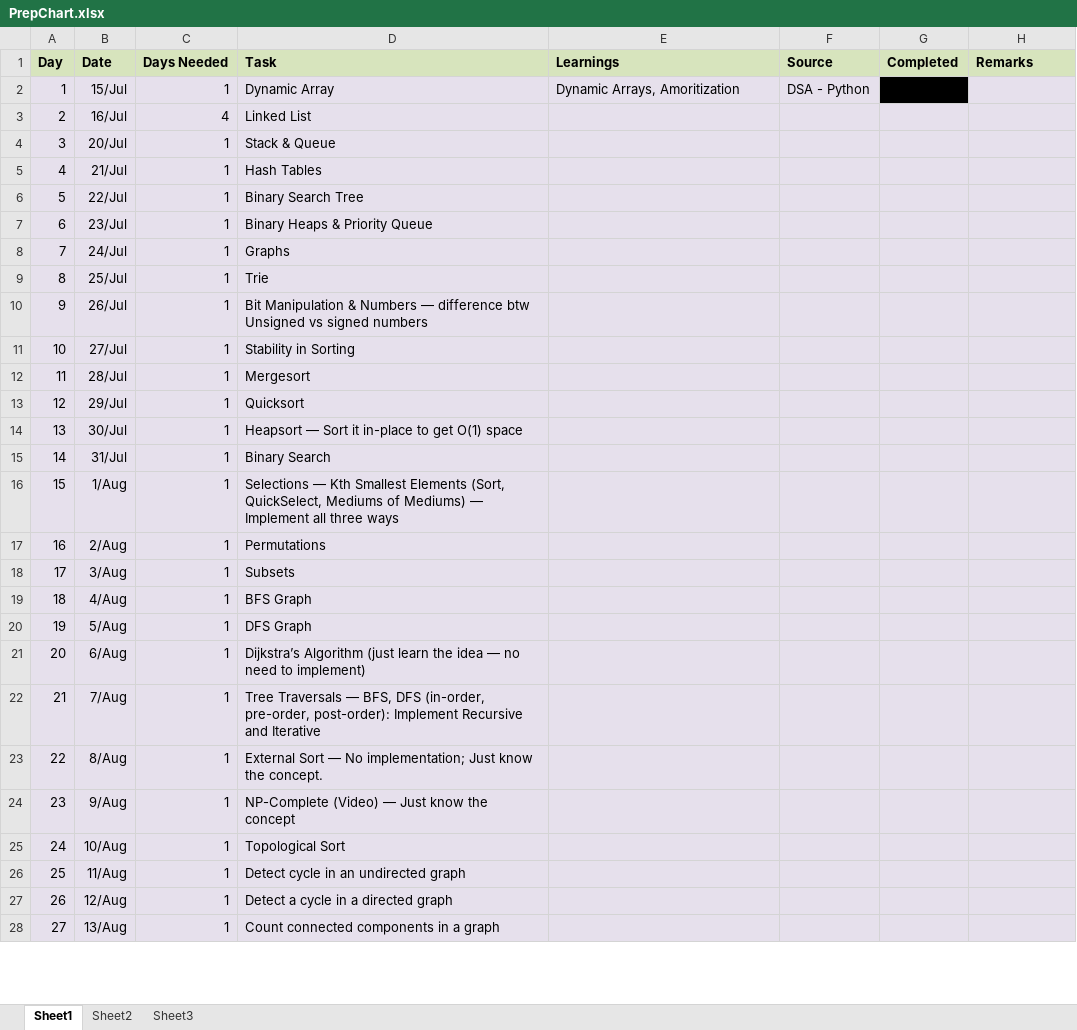
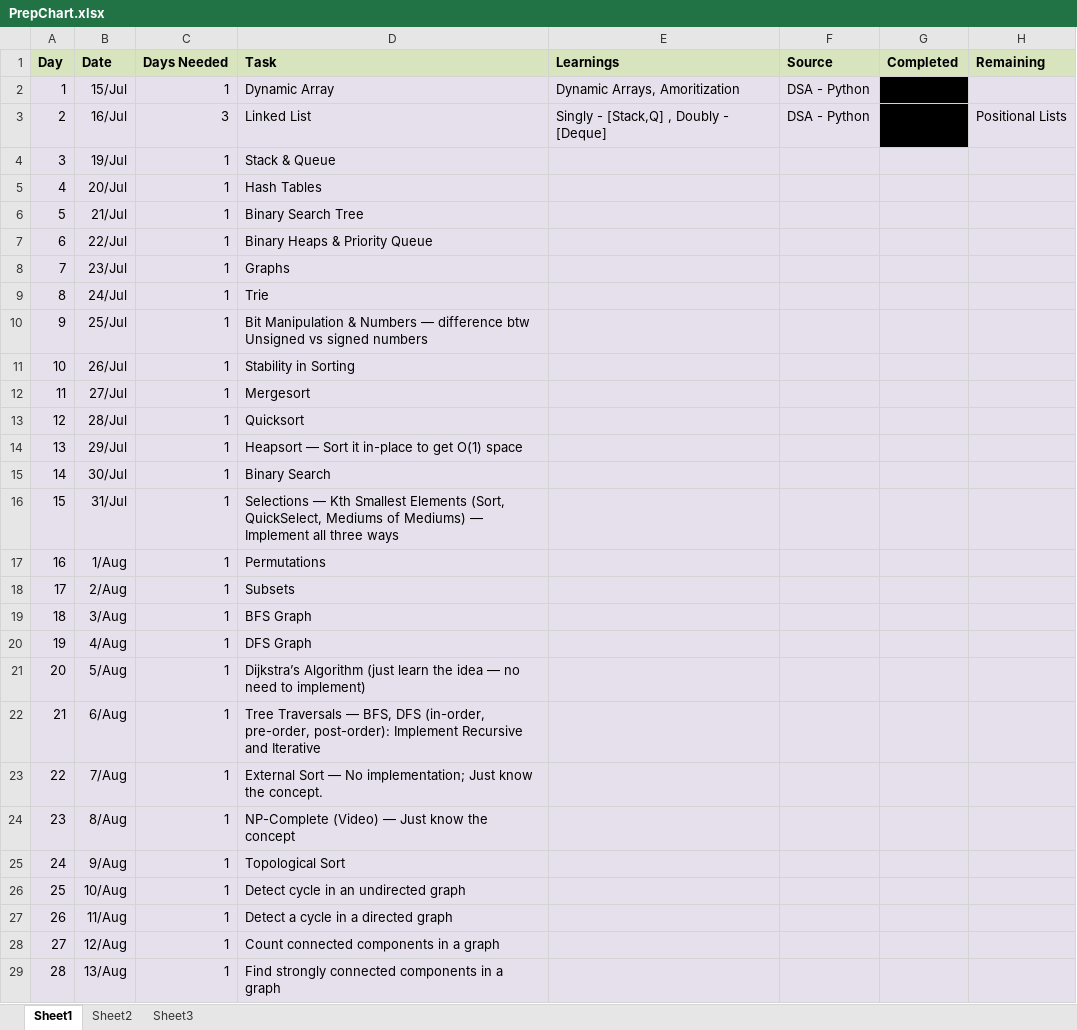
Before and after one commit to rakshithsm/python-exercises, an Excel workbook: PrepChart.xlsx, sheet Sheet1, drawn as a sheet; only a part is shown; values as stored, in another font and other column widths than the file's, no borders; addresses are those after the commit; the diff covers the shown part only; the diff names each change by its address in the sheet, - before the commit and + after, or states it on an @@ line.

Commit message:
Updated for 18 Jul - Linked Lists Completed

```diff
--- a/PrepChart.xlsx (sheet Sheet1)
+++ b/PrepChart.xlsx (sheet Sheet1)
-H1: Remarks
+H1: Remaining
-C3 (Days Needed): 4
+C3 (Days Needed): 3
-E3 (Learnings): (empty)
+E3 (Learnings): Singly - [Stack,Q] , Doubly - [Deque]
-F3 (Source): (empty)
+F3 (Source): DSA - Python
-G3 fill: #E6E0EC
+G3 fill: #000000
-H3 (Remaining): (empty)
+H3 (Remaining): Positional Lists
+row 4: 3 | 19/Jul | 1 | Stack & Queue
@@ column A (Day) renumbered between rows 5 and 42 @@
-D5 (Task): Stack & Queue
+D5 (Task): Hash Tables
-D6 (Task): Hash Tables
+D6 (Task): Binary Search Tree
-D7 (Task): Binary Search Tree
+D7 (Task): Binary Heaps & Priority Queue
-D8 (Task): Binary Heaps & Priority Queue
+D8 (Task): Graphs
-D9 (Task): Graphs
+D9 (Task): Trie
-D10 (Task): Trie
+D10 (Task): Bit Manipulation & Numbers — difference btw Unsigned vs signed numbers
-D11 (Task): Bit Manipulation & Numbers — difference btw Unsigned vs signed numbers
+D11 (Task): Stability in Sorting
-D12 (Task): Stability in Sorting
+D12 (Task): Mergesort
-D13 (Task): Mergesort
+D13 (Task): Quicksort
-D14 (Task): Quicksort
+D14 (Task): Heapsort — Sort it in-place to get O(1) space
-D15 (Task): Heapsort — Sort it in-place to get O(1) space
+D15 (Task): Binary Search
-D16 (Task): Binary Search
+D16 (Task): Selections — Kth Smallest Elements (Sort, QuickSelect, Mediums of Mediums) — Implement all three ways
-D17 (Task): Selections — Kth Smallest Elements (Sort, QuickSelect, Mediums of Mediums) — Implement all three ways
+D17 (Task): Permutations
-D18 (Task): Permutations
+D18 (Task): Subsets
-D19 (Task): Subsets
+D19 (Task): BFS Graph
-D20 (Task): BFS Graph
+D20 (Task): DFS Graph
-D21 (Task): DFS Graph
+D21 (Task): Dijkstra’s Algorithm (just learn the idea — no need to implement)
-D22 (Task): Dijkstra’s Algorithm (just learn the idea — no need to implement)
+D22 (Task): Tree Traversals — BFS, DFS (in-order, pre-order, post-order): Implement Recursive and Iterative
-D23 (Task): Tree Traversals — BFS, DFS (in-order, pre-order, post-order): Implement Recursive and Iterative
+D23 (Task): External Sort — No implementation; Just know the concept.
-D24 (Task): External Sort — No implementation; Just know the concept.
+D24 (Task): NP-Complete (Video) — Just know the concept
-D25 (Task): NP-Complete (Video) — Just know the concept
+D25 (Task): Topological Sort
-D26 (Task): Topological Sort
+D26 (Task): Detect cycle in an undirected graph
-D27 (Task): Detect cycle in an undirected graph
+D27 (Task): Detect a cycle in a directed graph
-D28 (Task): Detect a cycle in a directed graph
+D28 (Task): Count connected components in a graph
-D29 (Task): Count connected components in a graph
+D29 (Task): Find strongly connected components in a graph
```
Also changed, not shown: 1 added row, 2 removed rows and 12 edited cells elsewhere in this sheet, formulas that keep their value.
